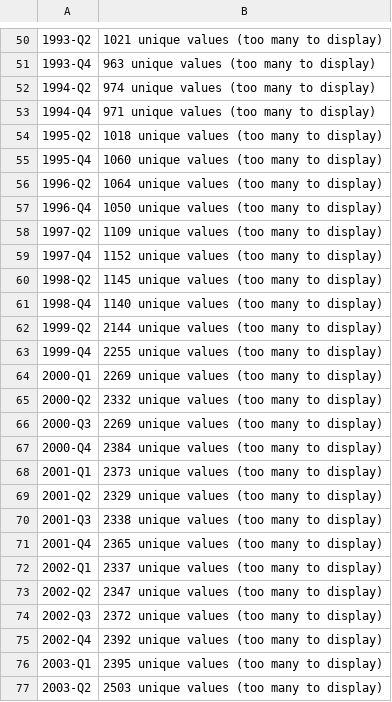
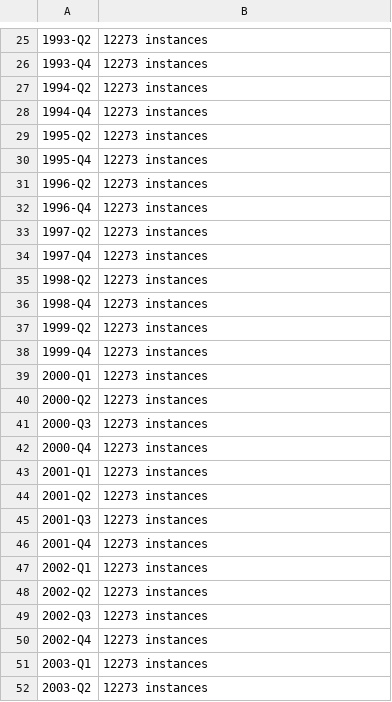
Before and after one commit to mahfuzmiah/individual-project-mahfuzmiah, a CSV file: DataSets/UniqueColumnSummary.csv, drawn as a sheet; only a part is shown, gaps mark what is left out; addresses are those after the commit; the diff covers the shown part only; the diff names each change by its address in the sheet, - before the commit and + after, or states it on an @@ line.

```diff
--- a/DataSets/UniqueColumnSummary.csv
+++ b/DataSets/UniqueColumnSummary.csv
-B25: 1021 unique values (too many to display)
+B25: 12273 instances
-B26: 963 unique values (too many to display)
+B26: 12273 instances
-B27: 974 unique values (too many to display)
+B27: 12273 instances
-B28: 971 unique values (too many to display)
+B28: 12273 instances
-B29: 1018 unique values (too many to display)
+B29: 12273 instances
-B30: 1060 unique values (too many to display)
+B30: 12273 instances
-B31: 1064 unique values (too many to display)
+B31: 12273 instances
-B32: 1050 unique values (too many to display)
+B32: 12273 instances
-B33: 1109 unique values (too many to display)
+B33: 12273 instances
-B34: 1152 unique values (too many to display)
+B34: 12273 instances
-B35: 1145 unique values (too many to display)
+B35: 12273 instances
-B36: 1140 unique values (too many to display)
+B36: 12273 instances
-B37: 2144 unique values (too many to display)
+B37: 12273 instances
-B38: 2255 unique values (too many to display)
+B38: 12273 instances
-B39: 2269 unique values (too many to display)
+B39: 12273 instances
-B40: 2332 unique values (too many to display)
+B40: 12273 instances
-B41: 2269 unique values (too many to display)
+B41: 12273 instances
-B42: 2384 unique values (too many to display)
+B42: 12273 instances
-B43: 2373 unique values (too many to display)
+B43: 12273 instances
-B44: 2329 unique values (too many to display)
+B44: 12273 instances
-B45: 2338 unique values (too many to display)
+B45: 12273 instances
-B46: 2365 unique values (too many to display)
+B46: 12273 instances
-B47: 2337 unique values (too many to display)
+B47: 12273 instances
-B48: 2347 unique values (too many to display)
+B48: 12273 instances
-B49: 2372 unique values (too many to display)
+B49: 12273 instances
-B50: 2392 unique values (too many to display)
+B50: 12273 instances
-B51: 2395 unique values (too many to display)
+B51: 12273 instances
-B52: 2503 unique values (too many to display)
+B52: 12273 instances
```
Also changed, not shown: 3 added rows, 27 removed rows and 105 edited cells elsewhere in this file, DataSets/country_counts_comparison.csv, 9 other files.
